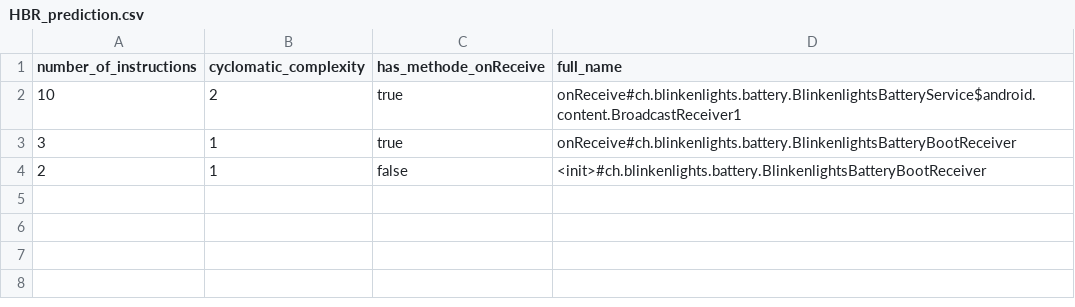
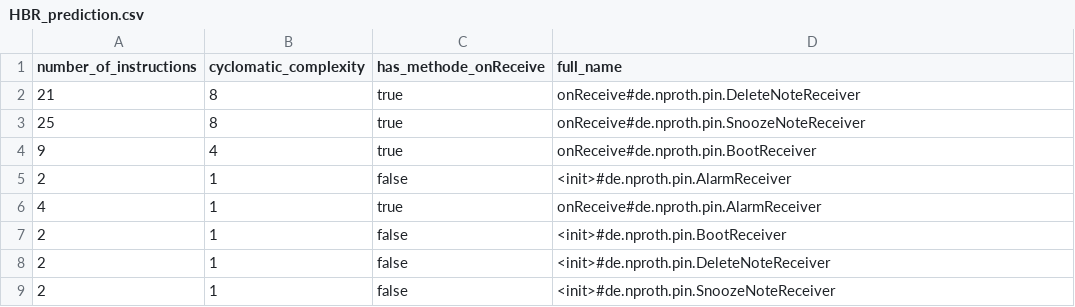
Before and after one commit to nanaker/Ginger, a CSV file: prediction/HBR_prediction.csv, drawn as a sheet.

```diff
--- a/prediction/HBR_prediction.csv
+++ b/prediction/HBR_prediction.csv
@@ -1,4 +1,9 @@
 number_of_instructions,cyclomatic_complexity,has_methode_onReceive,full_name
-10,2,true,onReceive#ch.blinkenlights.battery.BlinkenlightsBatteryService$android.content.BroadcastReceiver1
-3,1,true,onReceive#ch.blinkenlights.battery.BlinkenlightsBatteryBootReceiver
-2,1,false,<init>#ch.blinkenlights.battery.BlinkenlightsBatteryBootReceiver
+21,8,true,onReceive#de.nproth.pin.DeleteNoteReceiver
+25,8,true,onReceive#de.nproth.pin.SnoozeNoteReceiver
+9,4,true,onReceive#de.nproth.pin.BootReceiver
+2,1,false,<init>#de.nproth.pin.AlarmReceiver
+4,1,true,onReceive#de.nproth.pin.AlarmReceiver
+2,1,false,<init>#de.nproth.pin.BootReceiver
+2,1,false,<init>#de.nproth.pin.DeleteNoteReceiver
+2,1,false,<init>#de.nproth.pin.SnoozeNoteReceiver
```
Also changed, not shown: prediction/LIC_prediction.csv, prediction/MIM_prediction.csv, 28 other files.
